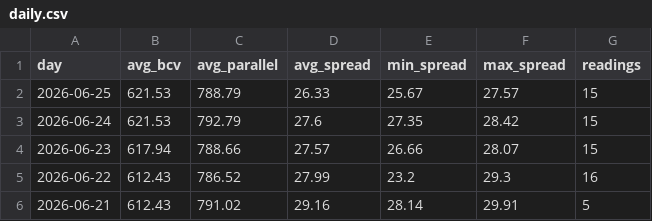
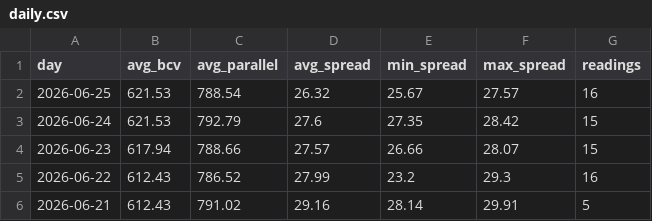
Before and after one commit to lucaleoklar-droid/Venezuela-currency-agent, a CSV file: data/daily.csv, drawn as a sheet; only a part is shown.

```diff
--- a/data/daily.csv
+++ b/data/daily.csv
@@ -1,3 +1,3 @@
 day,avg_bcv,avg_parallel,avg_spread,min_spread,max_spread,readings
-2026-06-25,621.53,788.79,26.33,25.67,27.57,15
+2026-06-25,621.53,788.54,26.32,25.67,27.57,16
 2026-06-24,621.53,792.79,27.6,27.35,28.42,15
```
Also changed, not shown: data/archive/rates-2026-06.csv, data/recent.csv, 1 other file.
